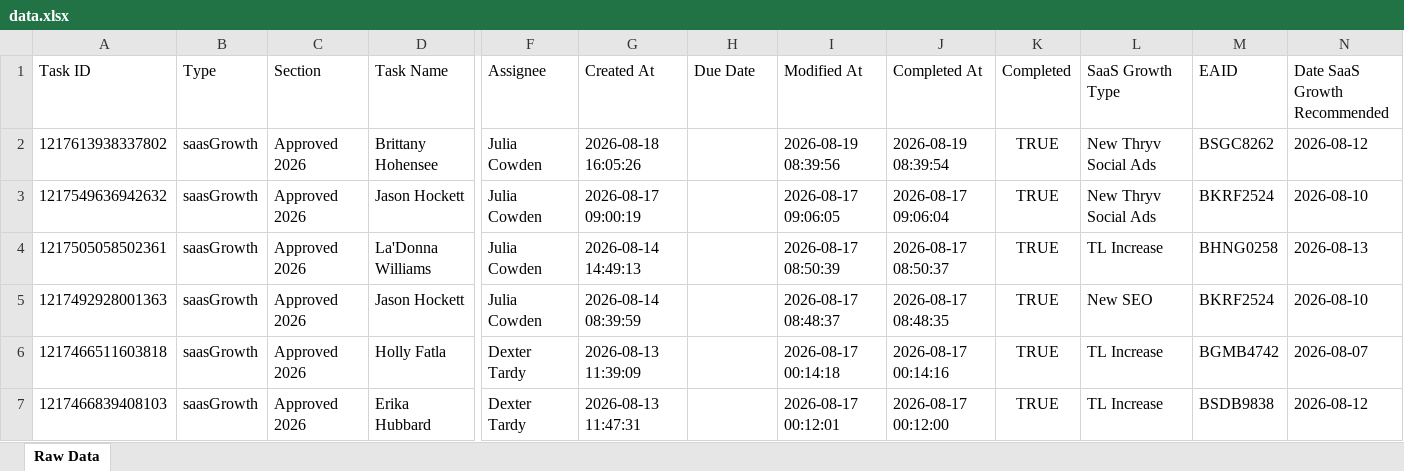
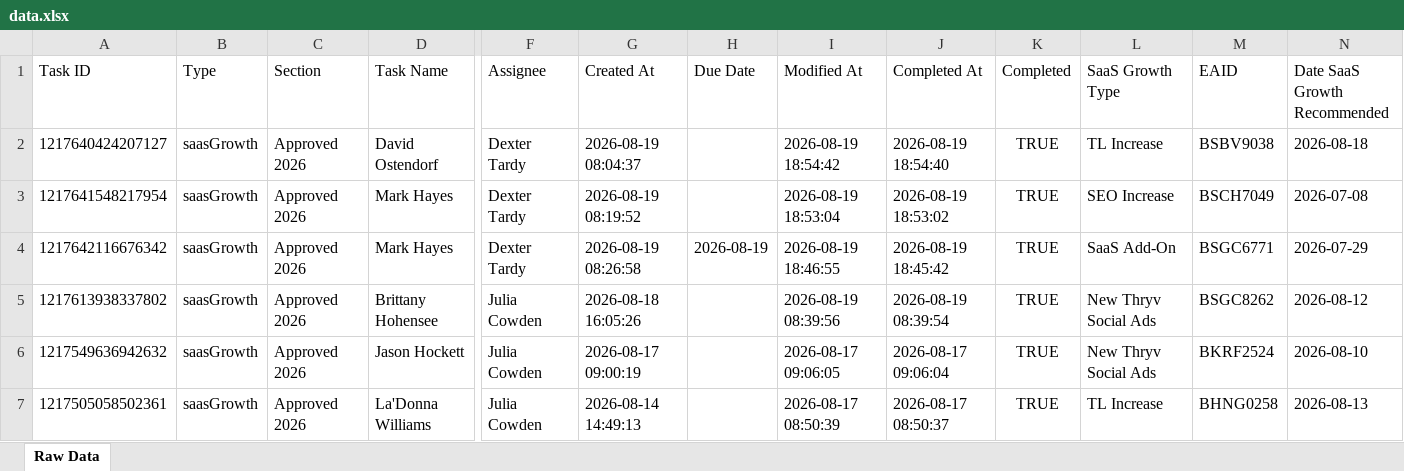
Before and after one commit to timramosthryv/saas-growth-dashboard, an Excel workbook: data.xlsx, sheet Raw Data, drawn as a sheet; only a part is shown, gaps mark what is left out; the shorter side is filled out with more unchanged rows; values as stored, in another font and other column widths than the file's, no borders; rows hold the shown columns only; the diff names each change by its address in the sheet, - before the commit and + after, or states it on an @@ line.

```diff
--- a/data.xlsx (sheet Raw Data)
+++ b/data.xlsx (sheet Raw Data)
+row 2: 1217640424207127 | saasGrowth | Approved 2026 | David Ostendorf | Dexter Tardy | 2026-08-19 08:04:37 |  | 2026-08-19 18:54:42 | 2026-08-19 18:54:40 | TRUE | TL Increase | BSBV9038 | 2026-08-18
+row 3: 1217641548217954 | saasGrowth | Approved 2026 | Mark Hayes | Dexter Tardy | 2026-08-19 08:19:52 |  | 2026-08-19 18:53:04 | 2026-08-19 18:53:02 | TRUE | SEO Increase | BSCH7049 | 2026-07-08
+row 4: 1217642116676342 | saasGrowth | Approved 2026 | Mark Hayes | Dexter Tardy | 2026-08-19 08:26:58 | 2026-08-19 | 2026-08-19 18:46:55 | 2026-08-19 18:45:42 | TRUE | SaaS Add-On | BSGC6771 | 2026-07-29
```
Also changed, not shown: 1 other file.
